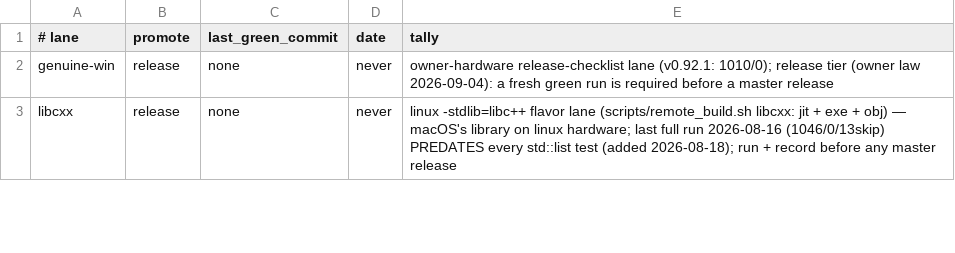
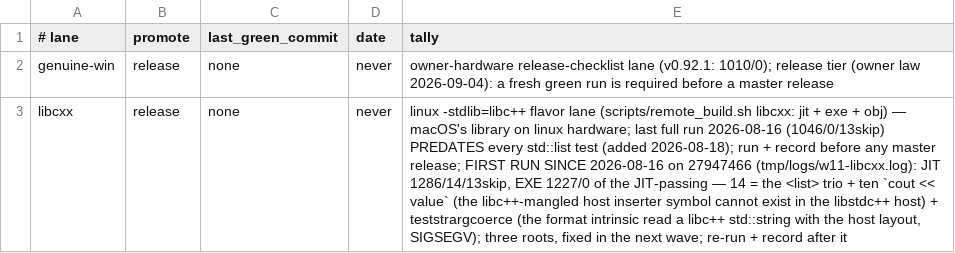
Before and after one commit to derekbsnider/madc, a TSV file: docs/lane-status.tsv, drawn as a sheet; only a part is shown; the diff covers the shown part only; the diff names each change by its address in the sheet, - before the commit and + after, or states it on an @@ line.

Commit message:
docs: measurement #12 recorded (run 33972297886 @27947466, code 779bb654: arm64 1287/3, Intel 1288/3 — the libc++ <list> trio on both arches, the prediction exactly, zero new failures) and the libcxx lane's first run since 2026-08-16 (JIT 1286/14/13skip, EXE 1227/0 of the JIT-passing: the trio + ten cout << value tests whose libc++-mangled host inserter symbol cannot exist in the libstdc++ host + teststrargcoerce's format-intrinsic SIGSEGV on a libc++ std::string) — three roots, all in the wave in progress; the owner's 2026-09-05 directives (upstream PRs held until after the master release; the <list> completion site is the top priority) in the status head. Docs only.

```diff
--- a/docs/lane-status.tsv
+++ b/docs/lane-status.tsv
-E3 (tally): …any master release
+E3 (tally): …any master release; FIRST RUN SINCE 2026-08-16 on 27947466 (tmp/logs/w11-libcxx.log): JIT 1286/14/13skip, EXE 1227/0 of the JIT-passing — 14 = the <list> trio + ten `cout << value` (the libc++-mangled host inserter symbol cannot exist in the libstdc++ host) + teststrargcoerce (the format intrinsic read a libc++ std::string with the host layout, SIGSEGV); three roots, fixed in the next wave; re-run + record after it
```
Also changed, not shown: 1 edited cell elsewhere in this file, 2 other files.
